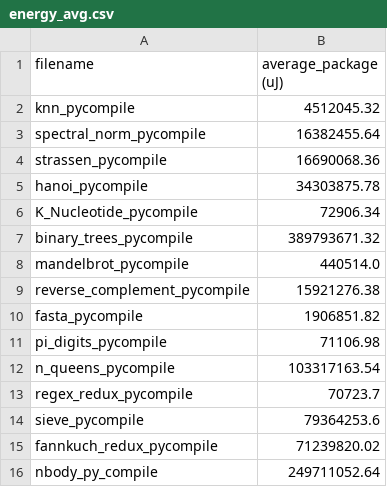
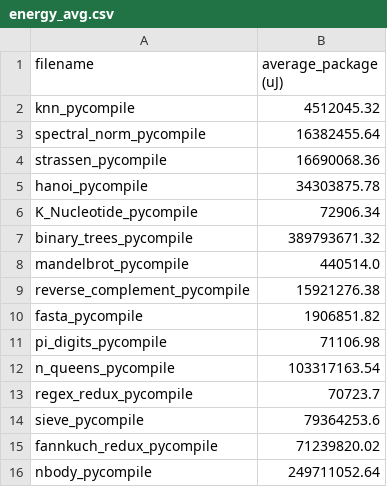
Before and after one commit to FatinShadab/python-energy-microscope, a CSV file: data/collection_1/pycompile/energy_avg.csv, drawn as a sheet.

```diff
--- a/data/collection_1/pycompile/energy_avg.csv
+++ b/data/collection_1/pycompile/energy_avg.csv
@@ -15,2 +15,2 @@ sieve_pycompile,79364253.6
 fannkuch_redux_pycompile,71239820.02
-nbody_py_compile,249711052.64
+nbody_pycompile,249711052.64
```
Also changed, not shown: data/collection_1/pycompile/time_avg.csv, 2 other files.
